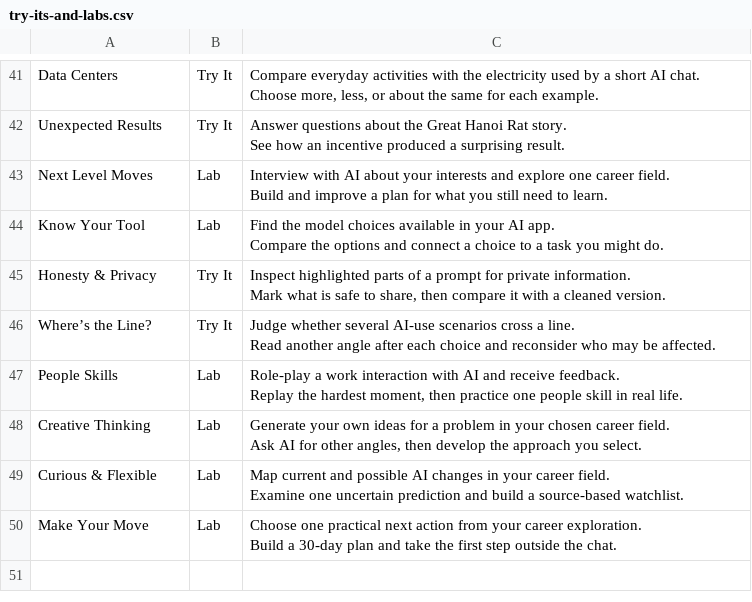
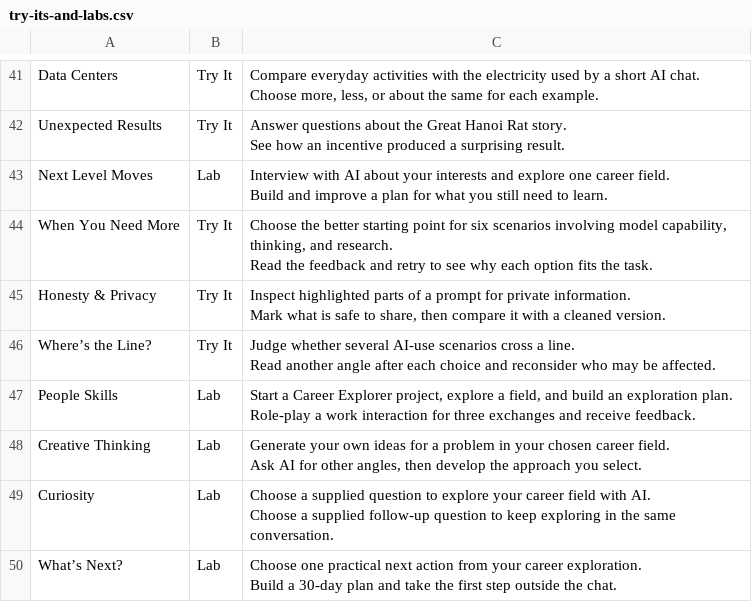
Before and after one commit to DavidJHonda/AI-Training, a CSV file: outputs/try-its-and-labs.csv, drawn as a sheet; only a part is shown, gaps mark what is left out.

Commit message:
Refine Build Your Skills lessons, career labs, and Curiosity assets

```diff
--- a/outputs/try-its-and-labs.csv
+++ b/outputs/try-its-and-labs.csv
@@ -85,4 +85,4 @@ See how an incentive produced a surprising result."
 Build and improve a plan for what you still need to learn."
-"Know Your Tool","Lab","Find the model choices available in your AI app.
-Compare the options and connect a choice to a task you might do."
+"When You Need More","Try It","Choose the better starting point for six scenarios involving model capability, thinking, and research.
+Read the feedback and retry to see why each option fits the task."
 "Honesty & Privacy","Try It","Inspect highlighted parts of a prompt for private information.
@@ -91,9 +91,9 @@ Mark what is safe to share, then compare it with a cleaned version."
 Read another angle after each choice and reconsider who may be affected."
-"People Skills","Lab","Role-play a work interaction with AI and receive feedback.
-Replay the hardest moment, then practice one people skill in real life."
+"People Skills","Lab","Start a Career Explorer project, explore a field, and build an exploration plan.
+Role-play a work interaction for three exchanges and receive feedback."
 "Creative Thinking","Lab","Generate your own ideas for a problem in your chosen career field.
 Ask AI for other angles, then develop the approach you select."
-"Curious & Flexible","Lab","Map current and possible AI changes in your career field.
-Examine one uncertain prediction and build a source-based watchlist."
-"Make Your Move","Lab","Choose one practical next action from your career exploration.
-Build a 30-day plan and take the first step outside the chat."
+"Curiosity","Lab","Choose a supplied question to explore your career field with AI.
+Choose a supplied follow-up question to keep exploring in the same conversation."
+"What’s Next?","Lab","Choose one practical next action from your career exploration.
+Build a 30-day plan and take the first step outside the chat."
```
Also changed, not shown: the-final-questions.csv, 52 other files.
